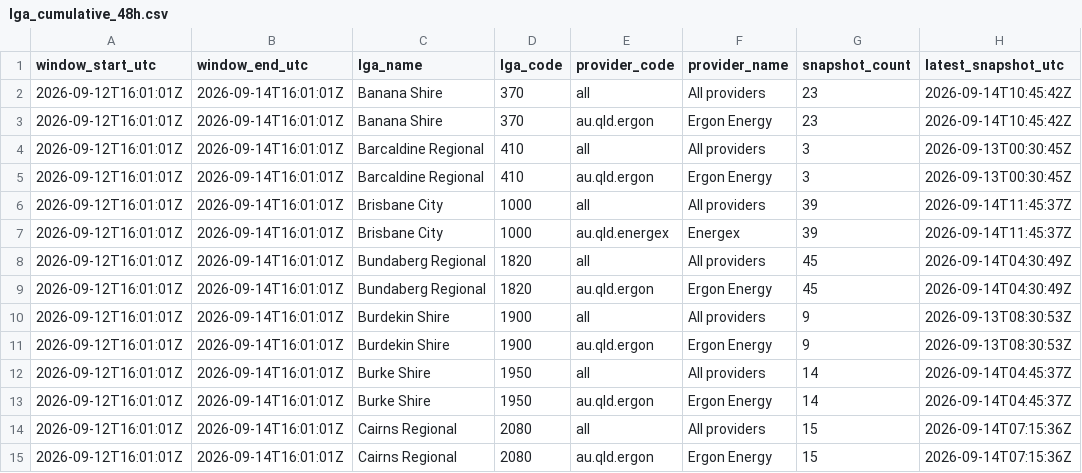
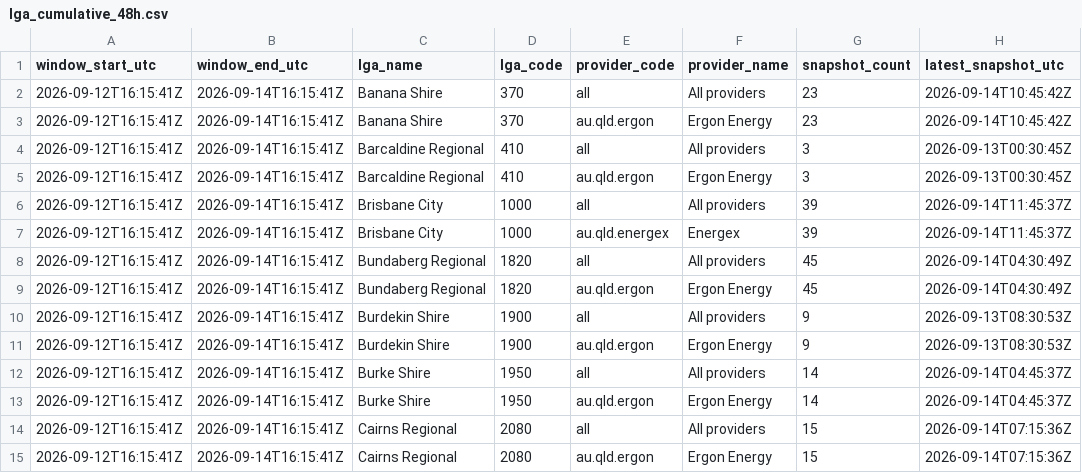
Before and after one commit to gowlettluke/qldpoweroutages, a CSV file: data/lga_cumulative_48h.csv, drawn as a sheet; only a part is shown; the diff covers the shown part only; the diff names each change by its address in the sheet, - before the commit and + after, or states it on an @@ line.

```diff
--- a/data/lga_cumulative_48h.csv
+++ b/data/lga_cumulative_48h.csv
-A2:A15 (window_start_utc): 2026-09-12T16:01:01Z
+A2:A15 (window_start_utc): 2026-09-12T16:15:41Z
-B2:B15 (window_end_utc): 2026-09-14T16:01:01Z
+B2:B15 (window_end_utc): 2026-09-14T16:15:41Z
```
Also changed, not shown: 108 edited cells elsewhere in this file, data/lga_totals_48h.csv, data/lga_totals_latest.csv, 4 other files.
